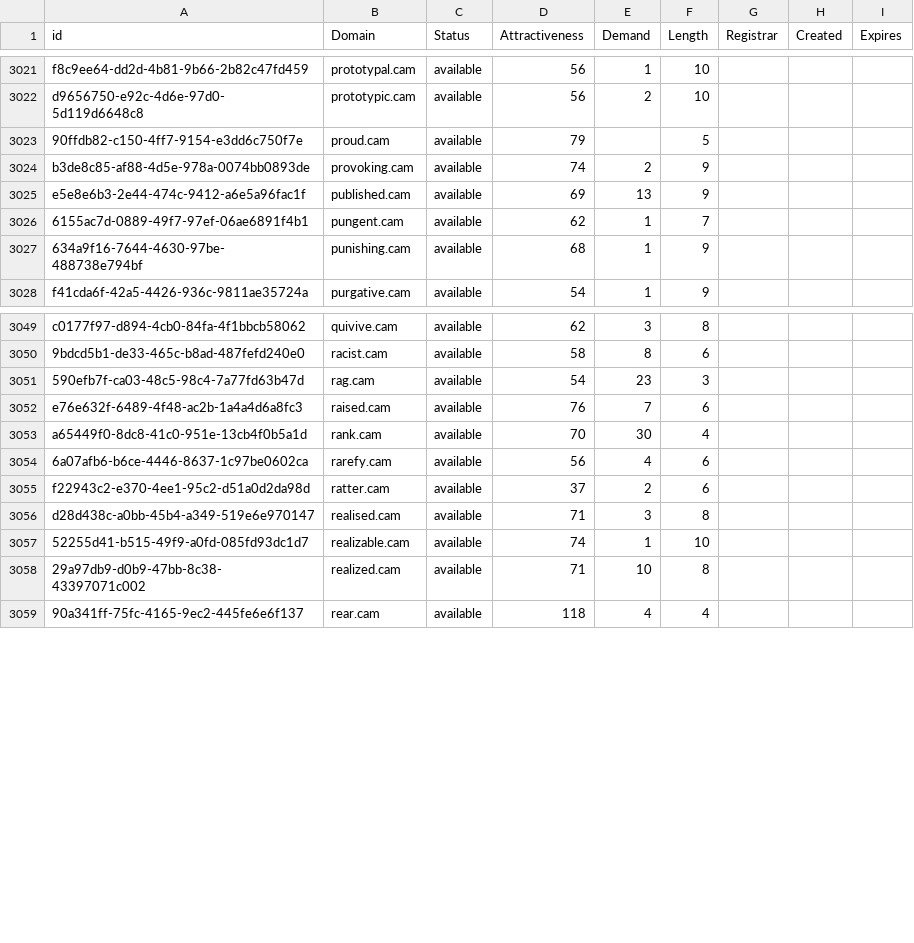
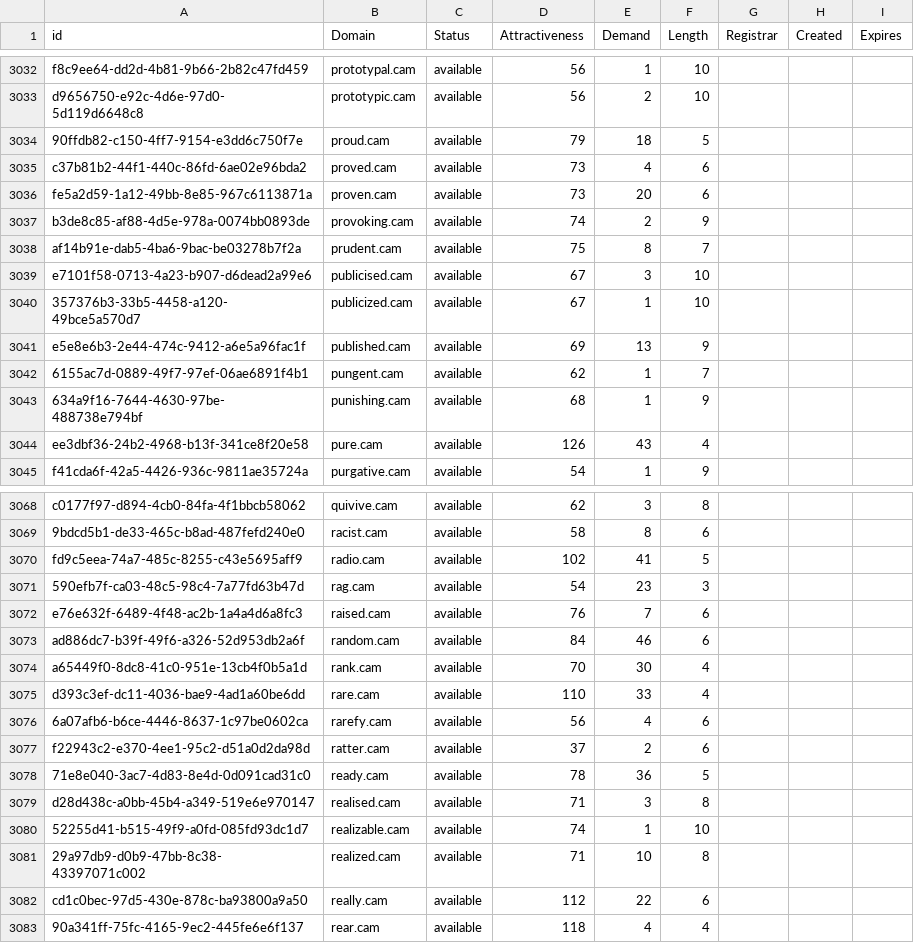
Before and after one commit to UniqueDomains/cam-oneword-domains, a CSV file: cam.csv, drawn as a sheet; only a part is shown, gaps mark what is left out; the diff covers the shown part only.

Commit message:
Domains update

```diff
--- a/cam.csv
+++ b/cam.csv
@@ -3022,4 +3033,9 @@ f8c9ee64-dd2d-4b81-9b66-2b82c47fd459,prototypal.cam,available,56,1,10,,,
 d9656750-e92c-4d6e-97d0-5d119d6648c8,prototypic.cam,available,56,2,10,,,
-90ffdb82-c150-4ff7-9154-e3dd6c750f7e,proud.cam,available,79,,5,,,
+90ffdb82-c150-4ff7-9154-e3dd6c750f7e,proud.cam,available,79,18,5,,,
+c37b81b2-44f1-440c-86fd-6ae02e96bda2,proved.cam,available,73,4,6,,,
+fe5a2d59-1a12-49bb-8e85-967c6113871a,proven.cam,available,73,20,6,,,
 b3de8c85-af88-4d5e-978a-0074bb0893de,provoking.cam,available,74,2,9,,,
+af14b91e-dab5-4ba6-9bac-be03278b7f2a,prudent.cam,available,75,8,7,,,
+e7101f58-0713-4a23-b907-d6dead2a99e6,publicised.cam,available,67,3,10,,,
+357376b3-33b5-4458-a120-49bce5a570d7,publicized.cam,available,67,1,10,,,
 e5e8e6b3-2e44-474c-9412-a6e5a96fac1f,published.cam,available,69,13,9,,,
@@ -3027,2 +3043,3 @@ e5e8e6b3-2e44-474c-9412-a6e5a96fac1f,published.cam,available,69,13,9,,,
 634a9f16-7644-4630-97be-488738e794bf,punishing.cam,available,68,1,9,,,
+ee3dbf36-24b2-4968-b13f-341ce8f20e58,pure.cam,available,126,43,4,,,
 f41cda6f-42a5-4426-936c-9811ae35724a,purgative.cam,available,54,1,9,,,
@@ -3050,7 +3069,11 @@ c0177f97-d894-4cb0-84fa-4f1bbcb58062,quivive.cam,available,62,3,8,,,
 9bdcd5b1-de33-465c-b8ad-487fefd240e0,racist.cam,available,58,8,6,,,
+fd9c5eea-74a7-485c-8255-c43e5695aff9,radio.cam,available,102,41,5,,,
 590efb7f-ca03-48c5-98c4-7a77fd63b47d,rag.cam,available,54,23,3,,,
 e76e632f-6489-4f48-ac2b-1a4a4d6a8fc3,raised.cam,available,76,7,6,,,
+ad886dc7-b39f-49f6-a326-52d953db2a6f,random.cam,available,84,46,6,,,
 a65449f0-8dc8-41c0-951e-13cb4f0b5a1d,rank.cam,available,70,30,4,,,
+d393c3ef-dc11-4036-bae9-4ad1a60be6dd,rare.cam,available,110,33,4,,,
 6a07afb6-b6ce-4446-8637-1c97be0602ca,rarefy.cam,available,56,4,6,,,
 f22943c2-e370-4ee1-95c2-d51a0d2da98d,ratter.cam,available,37,2,6,,,
+71e8e040-3ac7-4d83-8e4d-0d091cad31c0,ready.cam,available,78,36,5,,,
 d28d438c-a0bb-45b4-a349-519e6e970147,realised.cam,available,71,3,8,,,
@@ -3058,2 +3081,3 @@ d28d438c-a0bb-45b4-a349-519e6e970147,realised.cam,available,71,3,8,,,
 29a97db9-d0b9-47bb-8c38-43397071c002,realized.cam,available,71,10,8,,,
+cd1c0bec-97d5-430e-878c-ba93800a9a50,really.cam,available,112,22,6,,,
 90a341ff-75fc-4165-9ec2-445fe6e6f137,rear.cam,available,118,4,4,,,
```
Also changed, not shown: 18 added rows elsewhere in this file, 2 other files.
